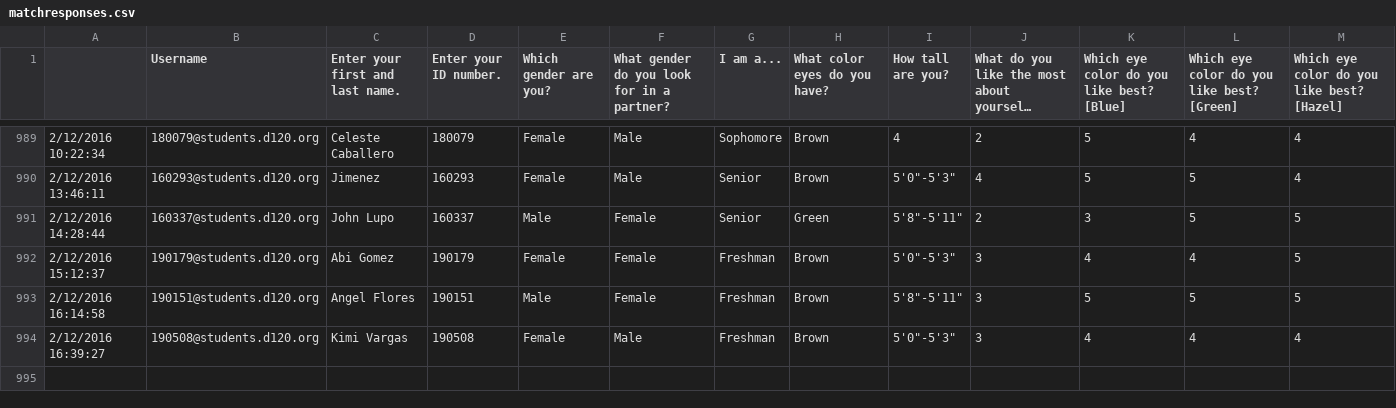
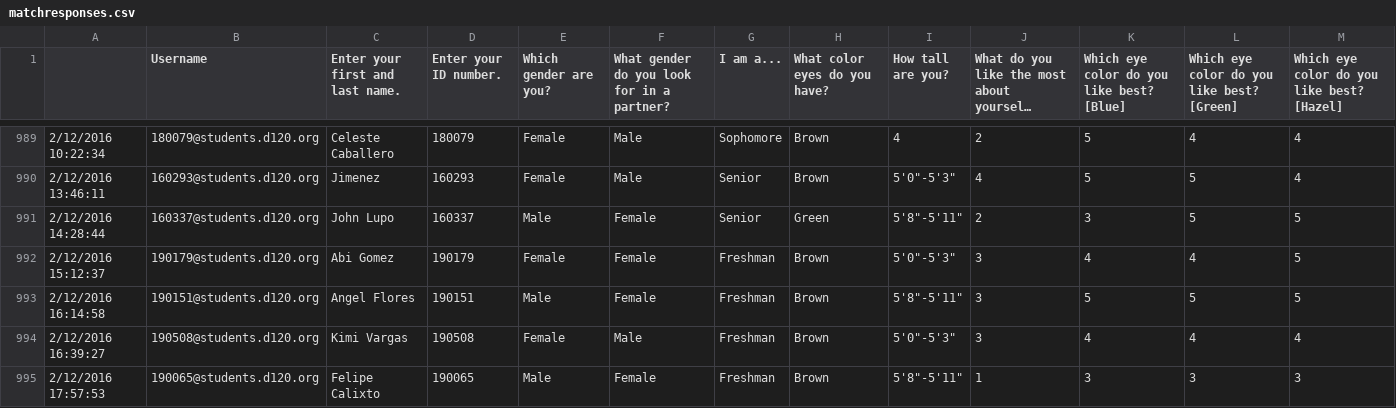
Before and after one commit to MHSByteClub/mhsbyteclub.github.io, a CSV file: matchresponses.csv, drawn as a sheet; only a part is shown, gaps mark what is left out; long unchanged cells end in …; rows hold the shown columns only; the diff names each change by its address in the sheet, - before the commit and + after, or states it on an @@ line.

Commit message:
updated matchresponses.csv

```diff
--- a/matchresponses.csv
+++ b/matchresponses.csv
+row 995: 2/12/2016 17:57:53 | 190065@students.d120.org | Felipe Calixto | 190065 | Male | Female | Freshman | Brown | 5'8"-5'11" | 1 | 3 | 3 | 3
```
